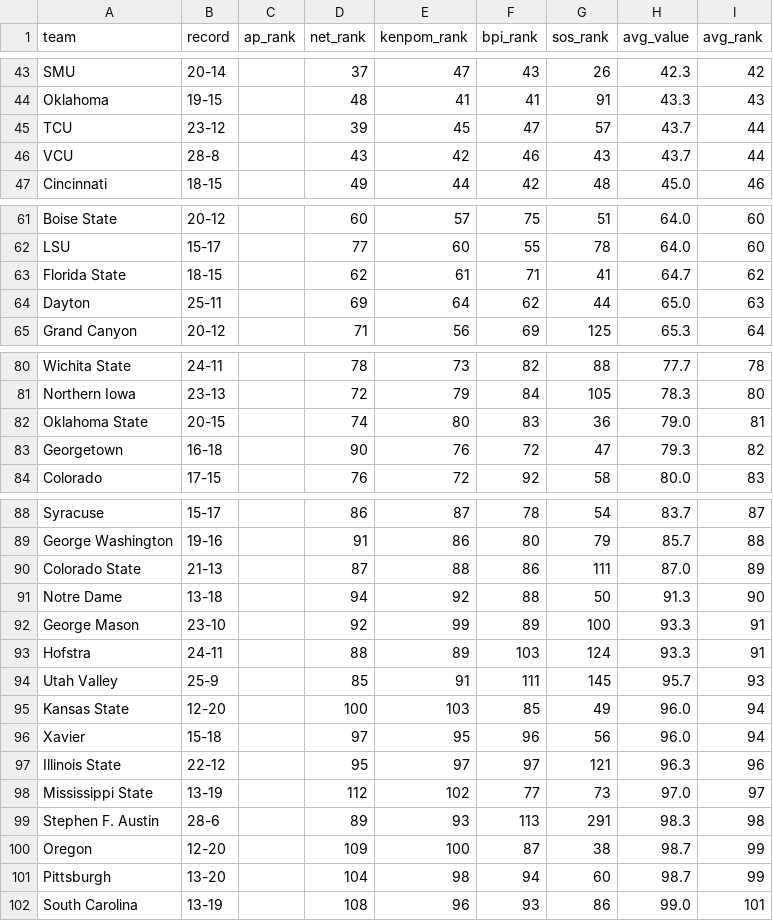
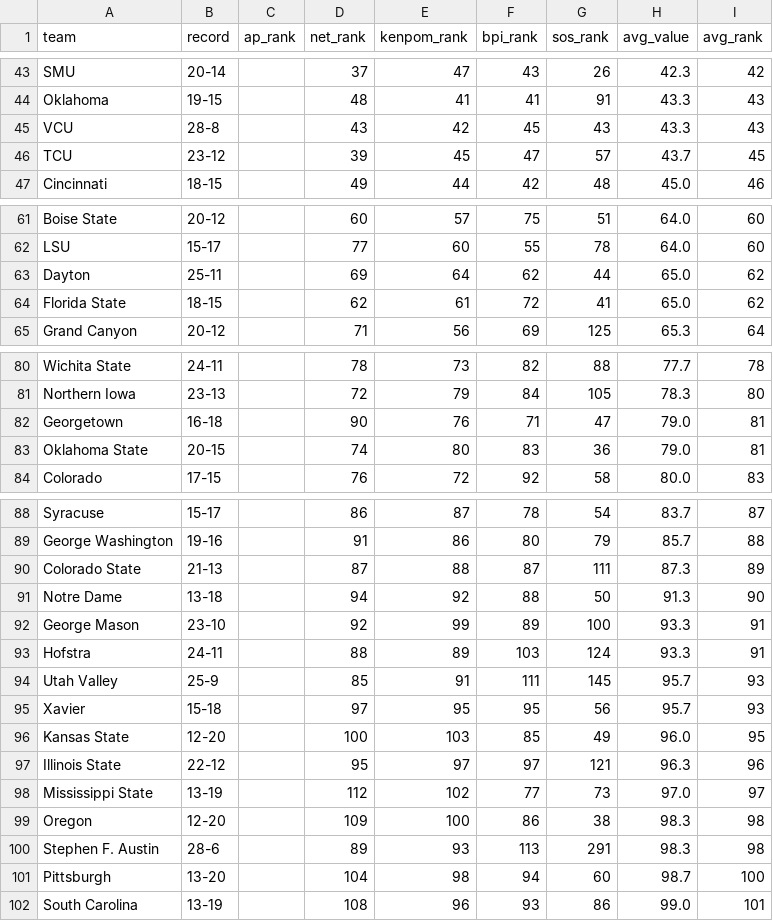
Before and after one commit to kylevogel/cbb-ratings-pipeline, a CSV file: data_processed/site_rankings.csv, drawn as a sheet; only a part is shown, gaps mark what is left out; the diff covers the shown part only.

```diff
--- a/data_processed/site_rankings.csv
+++ b/data_processed/site_rankings.csv
@@ -44,4 +44,4 @@ SMU,20-14,,37,47,43,26,42.3,42
 Oklahoma,19-15,,48,41,41,91,43.3,43
-TCU,23-12,,39,45,47,57,43.7,44
-VCU,28-8,,43,42,46,43,43.7,44
+VCU,28-8,,43,42,45,43,43.3,43
+TCU,23-12,,39,45,47,57,43.7,45
 Cincinnati,18-15,,49,44,42,48,45.0,46
@@ -62,4 +62,4 @@ Boise State,20-12,,60,57,75,51,64.0,60
 LSU,15-17,,77,60,55,78,64.0,60
-Florida State,18-15,,62,61,71,41,64.7,62
-Dayton,25-11,,69,64,62,44,65.0,63
+Dayton,25-11,,69,64,62,44,65.0,62
+Florida State,18-15,,62,61,72,41,65.0,62
 Grand Canyon,20-12,,71,56,69,125,65.3,64
@@ -81,4 +81,4 @@ Wichita State,24-11,,78,73,82,88,77.7,78
 Northern Iowa,23-13,,72,79,84,105,78.3,80
+Georgetown,16-18,,90,76,71,47,79.0,81
 Oklahoma State,20-15,,74,80,83,36,79.0,81
-Georgetown,16-18,,90,76,72,47,79.3,82
 Colorado,17-15,,76,72,92,58,80.0,83
@@ -89,3 +89,3 @@ Syracuse,15-17,,86,87,78,54,83.7,87
 George Washington,19-16,,91,86,80,79,85.7,88
-Colorado State,21-13,,87,88,86,111,87.0,89
+Colorado State,21-13,,87,88,87,111,87.3,89
 Notre Dame,13-18,,94,92,88,50,91.3,90
@@ -94,9 +94,9 @@ Hofstra,24-11,,88,89,103,124,93.3,91
 Utah Valley,25-9,,85,91,111,145,95.7,93
-Kansas State,12-20,,100,103,85,49,96.0,94
-Xavier,15-18,,97,95,96,56,96.0,94
+Xavier,15-18,,97,95,95,56,95.7,93
+Kansas State,12-20,,100,103,85,49,96.0,95
 Illinois State,22-12,,95,97,97,121,96.3,96
 Mississippi State,13-19,,112,102,77,73,97.0,97
+Oregon,12-20,,109,100,86,38,98.3,98
 Stephen F. Austin,28-6,,89,93,113,291,98.3,98
-Oregon,12-20,,109,100,87,38,98.7,99
-Pittsburgh,13-20,,104,98,94,60,98.7,99
+Pittsburgh,13-20,,104,98,94,60,98.7,100
 South Carolina,13-19,,108,96,93,86,99.0,101
```
Also changed, not shown: 18 edited cells elsewhere in this file, data_raw/bpi_rankings.csv, 1 other file.
